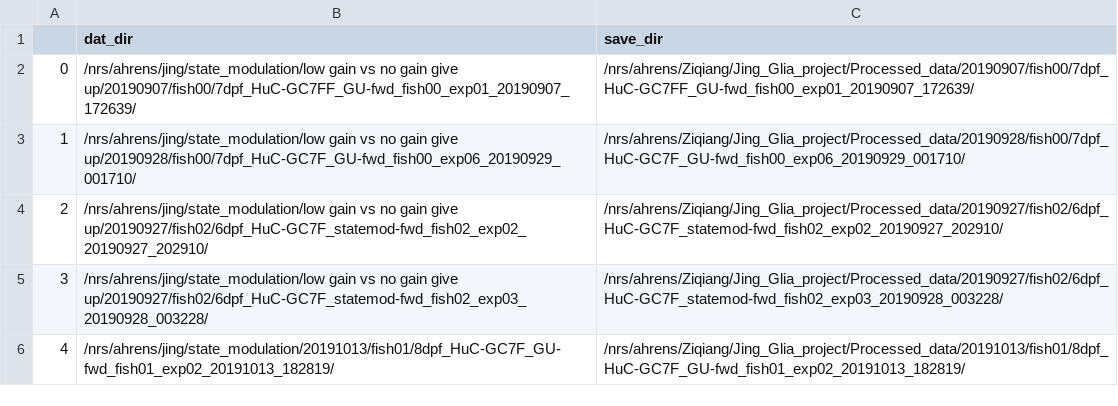
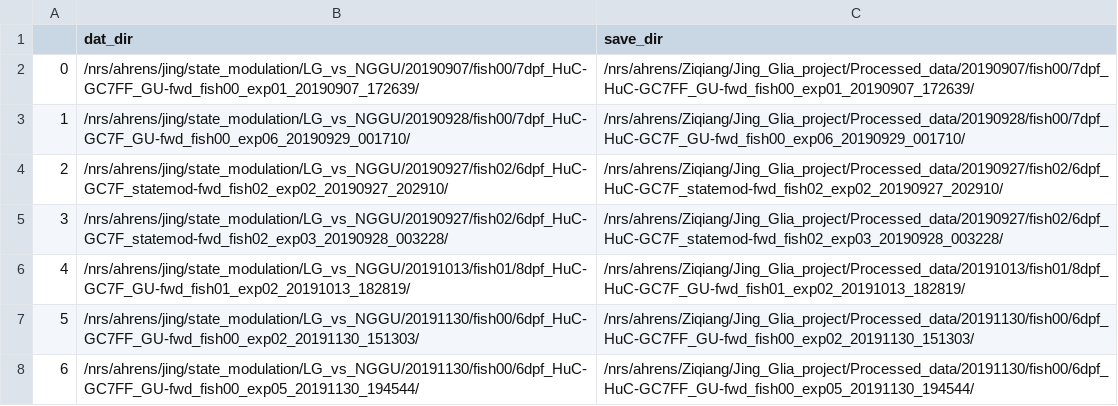
Before and after one commit to zqwei/Glia_analysis, a CSV file: Processing/data_list.csv, drawn as a sheet.

Commit message:
added new dataset for cell segmentation

```diff
--- a/Processing/data_list.csv
+++ b/Processing/data_list.csv
@@ -1,6 +1,8 @@
 ,dat_dir,save_dir
-0,/nrs/ahrens/jing/state_modulation/low gain vs no gain give up/20190907/fish00/7dpf_HuC-GC7FF_GU-fwd_fish00_exp01_20190907_172639/,/nrs/ahrens/Ziqiang/Jing_Glia_project/Processed_data/20190907/fish00/7dpf_HuC-GC7FF_GU-fwd_fish00_exp01_20190907_172639/
-1,/nrs/ahrens/jing/state_modulation/low gain vs no gain give up/20190928/fish00/7dpf_HuC-GC7F_GU-fwd_fish00_exp06_20190929_001710/,/nrs/ahrens/Ziqiang/Jing_Glia_project/Processed_data/20190928/fish00/7dpf_HuC-GC7F_GU-fwd_fish00_exp06_20190929_001710/
-2,/nrs/ahrens/jing/state_modulation/low gain vs no gain give up/20190927/fish02/6dpf_HuC-GC7F_statemod-fwd_fish02_exp02_20190927_202910/,/nrs/ahrens/Ziqiang/Jing_Glia_project/Processed_data/20190927/fish02/6dpf_HuC-GC7F_statemod-fwd_fish02_exp02_20190927_202910/
-3,/nrs/ahrens/jing/state_modulation/low gain vs no gain give up/20190927/fish02/6dpf_HuC-GC7F_statemod-fwd_fish02_exp03_20190928_003228/,/nrs/ahrens/Ziqiang/Jing_Glia_project/Processed_data/20190927/fish02/6dpf_HuC-GC7F_statemod-fwd_fish02_exp03_20190928_003228/
-4,/nrs/ahrens/jing/state_modulation/20191013/fish01/8dpf_HuC-GC7F_GU-fwd_fish01_exp02_20191013_182819/,/nrs/ahrens/Ziqiang/Jing_Glia_project/Processed_data/20191013/fish01/8dpf_HuC-GC7F_GU-fwd_fish01_exp02_20191013_182819/
+0,/nrs/ahrens/jing/state_modulation/LG_vs_NGGU/20190907/fish00/7dpf_HuC-GC7FF_GU-fwd_fish00_exp01_20190907_172639/,/nrs/ahrens/Ziqiang/Jing_Glia_project/Processed_data/20190907/fish00/7dpf_HuC-GC7FF_GU-fwd_fish00_exp01_20190907_172639/
+1,/nrs/ahrens/jing/state_modulation/LG_vs_NGGU/20190928/fish00/7dpf_HuC-GC7F_GU-fwd_fish00_exp06_20190929_001710/,/nrs/ahrens/Ziqiang/Jing_Glia_project/Processed_data/20190928/fish00/7dpf_HuC-GC7F_GU-fwd_fish00_exp06_20190929_001710/
+2,/nrs/ahrens/jing/state_modulation/LG_vs_NGGU/20190927/fish02/6dpf_HuC-GC7F_statemod-fwd_fish02_exp02_20190927_202910/,/nrs/ahrens/Ziqiang/Jing_Glia_project/Processed_data/20190927/fish02/6dpf_HuC-GC7F_statemod-fwd_fish02_exp02_20190927_202910/
+3,/nrs/ahrens/jing/state_modulation/LG_vs_NGGU/20190927/fish02/6dpf_HuC-GC7F_statemod-fwd_fish02_exp03_20190928_003228/,/nrs/ahrens/Ziqiang/Jing_Glia_project/Processed_data/20190927/fish02/6dpf_HuC-GC7F_statemod-fwd_fish02_exp03_20190928_003228/
+4,/nrs/ahrens/jing/state_modulation/LG_vs_NGGU/20191013/fish01/8dpf_HuC-GC7F_GU-fwd_fish01_exp02_20191013_182819/,/nrs/ahrens/Ziqiang/Jing_Glia_project/Processed_data/20191013/fish01/8dpf_HuC-GC7F_GU-fwd_fish01_exp02_20191013_182819/
+5,/nrs/ahrens/jing/state_modulation/LG_vs_NGGU/20191130/fish00/6dpf_HuC-GC7FF_GU-fwd_fish00_exp02_20191130_151303/,/nrs/ahrens/Ziqiang/Jing_Glia_project/Processed_data/20191130/fish00/6dpf_HuC-GC7FF_GU-fwd_fish00_exp02_20191130_151303/
+6,/nrs/ahrens/jing/state_modulation/LG_vs_NGGU/20191130/fish00/6dpf_HuC-GC7FF_GU-fwd_fish00_exp05_20191130_194544/,/nrs/ahrens/Ziqiang/Jing_Glia_project/Processed_data/20191130/fish00/6dpf_HuC-GC7FF_GU-fwd_fish00_exp05_20191130_194544/
```
